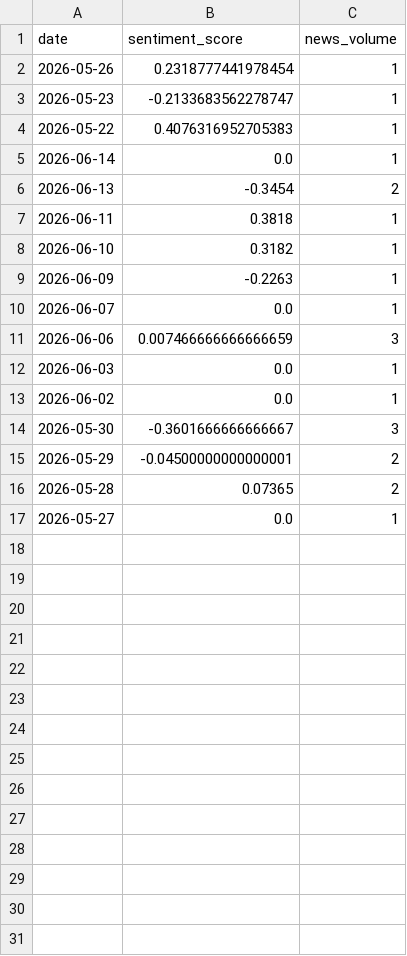
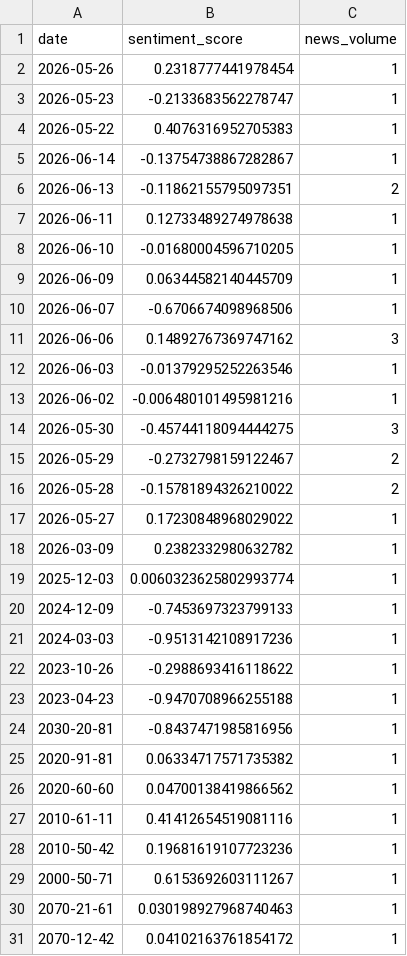
Before and after one commit to PHP2301/Stock-Opening-Price-Prediction, a CSV file: data/GOOGL_sentiment_cache.csv, drawn as a sheet; only a part is shown; the diff covers the shown part only.

```diff
--- a/data/GOOGL_sentiment_cache.csv
+++ b/data/GOOGL_sentiment_cache.csv
@@ -4,14 +4,28 @@ date,sentiment_score,news_volume
 2026-05-22,0.4076316952705383,1
-2026-06-14,0.0,1
-2026-06-13,-0.3454,2
-2026-06-11,0.3818,1
-2026-06-10,0.3182,1
-2026-06-09,-0.2263,1
-2026-06-07,0.0,1
-2026-06-06,0.007466666666666659,3
-2026-06-03,0.0,1
-2026-06-02,0.0,1
-2026-05-30,-0.3601666666666667,3
-2026-05-29,-0.04500000000000001,2
-2026-05-28,0.07365,2
-2026-05-27,0.0,1
+2026-06-14,-0.13754738867282867,1
+2026-06-13,-0.11862155795097351,2
+2026-06-11,0.12733489274978638,1
+2026-06-10,-0.01680004596710205,1
+2026-06-09,0.06344582140445709,1
+2026-06-07,-0.6706674098968506,1
+2026-06-06,0.14892767369747162,3
+2026-06-03,-0.01379295252263546,1
+2026-06-02,-0.006480101495981216,1
+2026-05-30,-0.45744118094444275,3
+2026-05-29,-0.2732798159122467,2
+2026-05-28,-0.15781894326210022,2
+2026-05-27,0.17230848968029022,1
+2026-03-09,0.2382332980632782,1
+2025-12-03,0.0060323625802993774,1
+2024-12-09,-0.7453697323799133,1
+2024-03-03,-0.9513142108917236,1
+2023-10-26,-0.2988693416118622,1
+2023-04-23,-0.9470708966255188,1
+2030-20-81,-0.8437471985816956,1
+2020-91-81,0.06334717571735382,1
+2020-60-60,0.04700138419866562,1
+2010-61-11,0.41412654519081116,1
+2010-50-42,0.19681619107723236,1
+2000-50-71,0.6153692603111267,1
+2070-21-61,0.030198927968740463,1
+2070-12-42,0.04102163761854172,1
```
Also changed, not shown: 8 added rows elsewhere in this file, data/META_sentiment_cache.csv, data/VNM.VN_sentiment_cache.csv, 47 other files.
